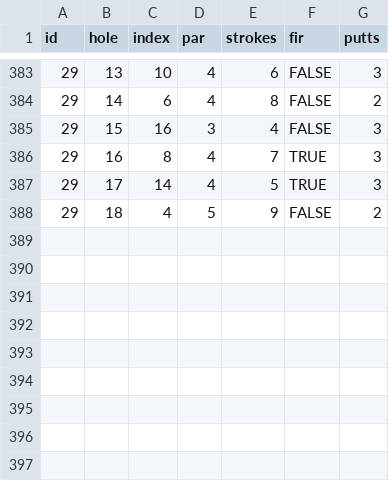
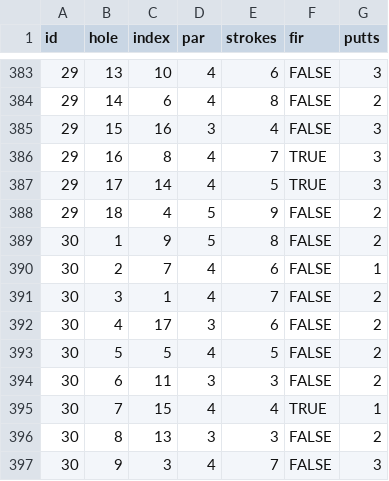
Before and after one commit to TK2575/golf-stats, a CSV file: src/main/resources/data/hole-by-hole/holes.csv, drawn as a sheet; only a part is shown, gaps mark what is left out; the diff names each change by its address in the sheet, - before the commit and + after, or states it on an @@ line.

```diff
--- a/src/main/resources/data/hole-by-hole/holes.csv
+++ b/src/main/resources/data/hole-by-hole/holes.csv
+row 389: 30 | 1 | 9 | 5 | 8 | FALSE | 2
+row 390: 30 | 2 | 7 | 4 | 6 | FALSE | 1
+row 391: 30 | 3 | 1 | 4 | 7 | FALSE | 2
+row 392: 30 | 4 | 17 | 3 | 6 | FALSE | 2
+row 393: 30 | 5 | 5 | 4 | 5 | FALSE | 2
+row 394: 30 | 6 | 11 | 3 | 3 | FALSE | 2
+row 395: 30 | 7 | 15 | 4 | 4 | TRUE | 1
+row 396: 30 | 8 | 13 | 3 | 3 | FALSE | 2
+row 397: 30 | 9 | 3 | 4 | 7 | FALSE | 3
```
Also changed, not shown: src/main/resources/data/hole-by-hole/rounds.csv.
